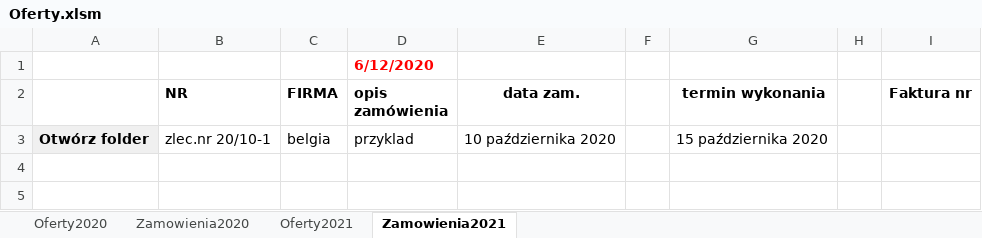
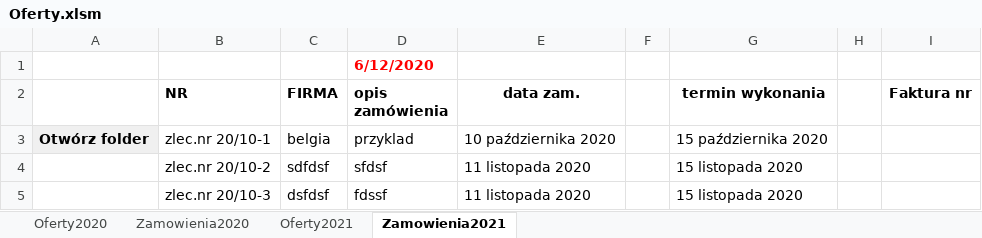
Before and after one commit to hubertbodek/vbaAmir, an Excel workbook: Oferty.xlsm, sheet Zamowienia2021, drawn as a sheet; values as stored, in another font and other column widths than the file's, no borders; charts and pictures not drawn; the diff names each change by its address in the sheet, - before the commit and + after, or states it on an @@ line.

```diff
--- a/Oferty.xlsm (sheet Zamowienia2021)
+++ b/Oferty.xlsm (sheet Zamowienia2021)
+row 4:  | zlec.nr 20/10-2 | sdfdsf | sfdsf | 11 listopada 2020 |  | 15 listopada 2020
+row 5:  | zlec.nr 20/10-3 | dsfdsf | fdssf | 11 listopada 2020 |  | 15 listopada 2020
```
Also changed, not shown: sheet Zamowienia2020, sheet Oferty2020, sheet Oferty2021, charts or pictures, Wycena.xlsm.
